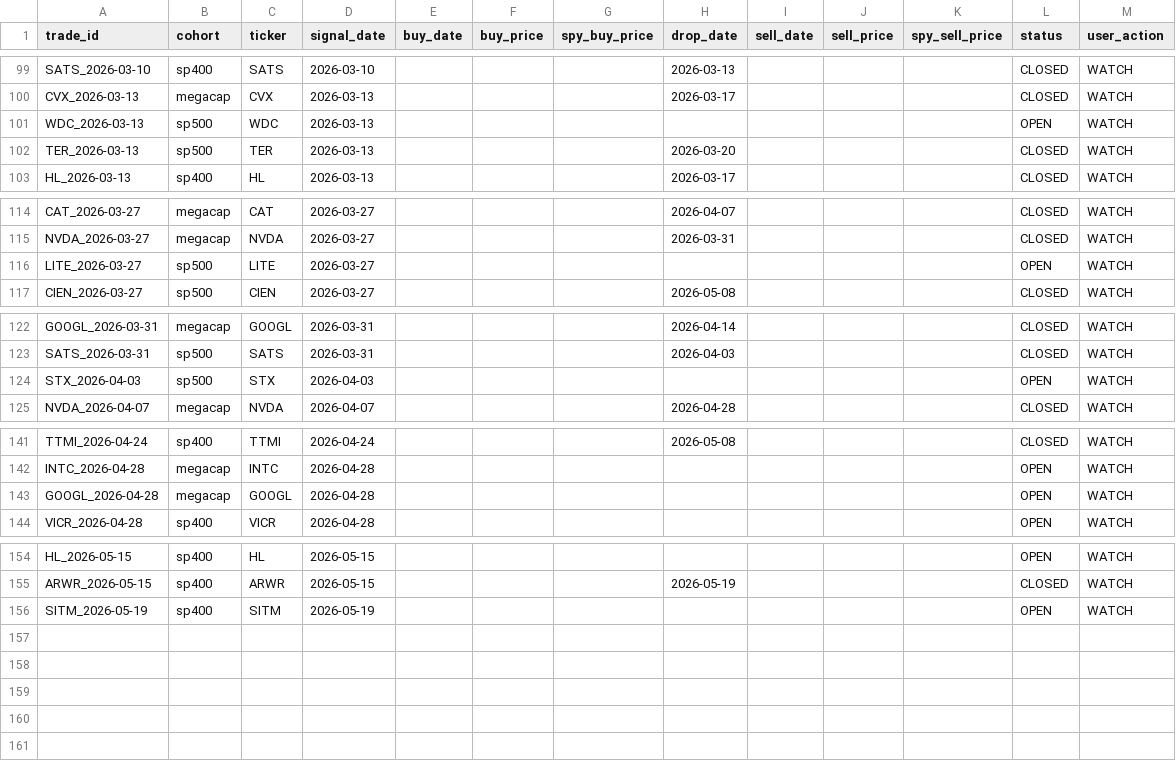
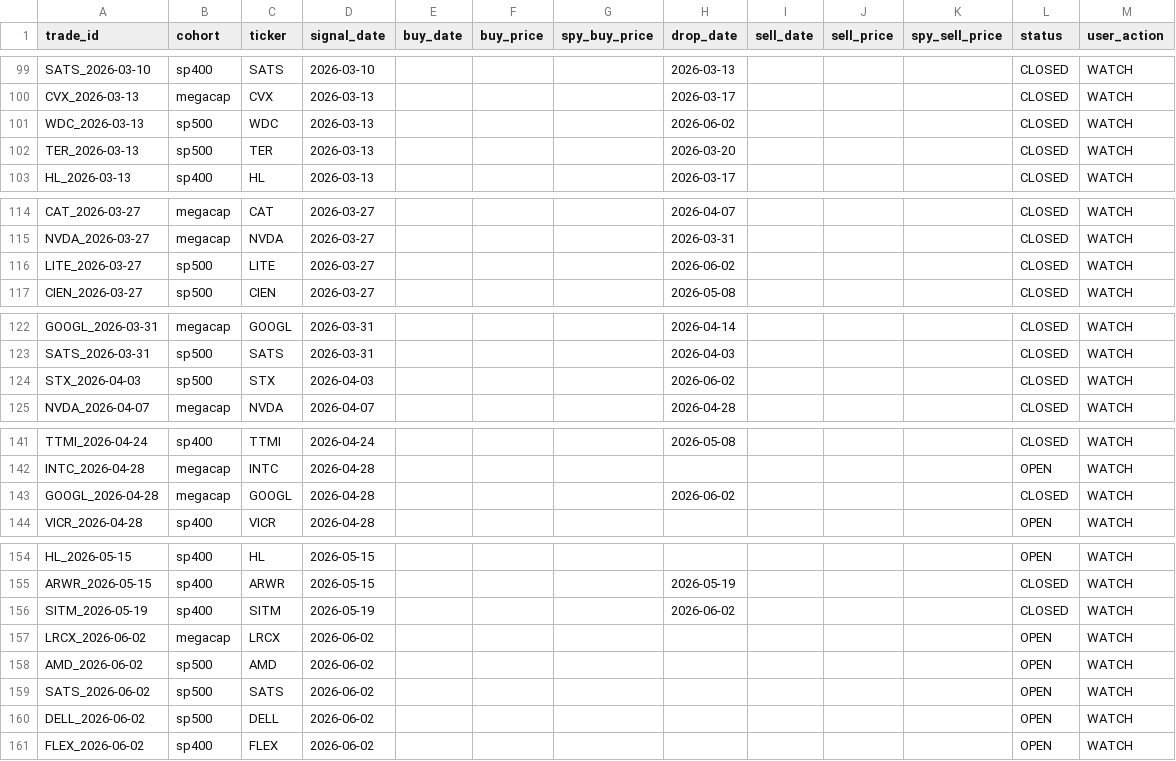
Before and after one commit to zacseidel/momentum, a CSV file: data/trade_log.csv, drawn as a sheet; only a part is shown, gaps mark what is left out.

```diff
--- a/data/trade_log.csv
+++ b/data/trade_log.csv
@@ -100,3 +100,3 @@ SATS_2026-03-10,sp400,SATS,2026-03-10,,,,2026-03-13,,,,CLOSED,WATCH
 CVX_2026-03-13,megacap,CVX,2026-03-13,,,,2026-03-17,,,,CLOSED,WATCH
-WDC_2026-03-13,sp500,WDC,2026-03-13,,,,,,,,OPEN,WATCH
+WDC_2026-03-13,sp500,WDC,2026-03-13,,,,2026-06-02,,,,CLOSED,WATCH
 TER_2026-03-13,sp500,TER,2026-03-13,,,,2026-03-20,,,,CLOSED,WATCH
@@ -115,3 +115,3 @@ CAT_2026-03-27,megacap,CAT,2026-03-27,,,,2026-04-07,,,,CLOSED,WATCH
 NVDA_2026-03-27,megacap,NVDA,2026-03-27,,,,2026-03-31,,,,CLOSED,WATCH
-LITE_2026-03-27,sp500,LITE,2026-03-27,,,,,,,,OPEN,WATCH
+LITE_2026-03-27,sp500,LITE,2026-03-27,,,,2026-06-02,,,,CLOSED,WATCH
 CIEN_2026-03-27,sp500,CIEN,2026-03-27,,,,2026-05-08,,,,CLOSED,WATCH
@@ -123,3 +123,3 @@ GOOGL_2026-03-31,megacap,GOOGL,2026-03-31,,,,2026-04-14,,,,CLOSED,WATCH
 SATS_2026-03-31,sp500,SATS,2026-03-31,,,,2026-04-03,,,,CLOSED,WATCH
-STX_2026-04-03,sp500,STX,2026-04-03,,,,,,,,OPEN,WATCH
+STX_2026-04-03,sp500,STX,2026-04-03,,,,2026-06-02,,,,CLOSED,WATCH
 NVDA_2026-04-07,megacap,NVDA,2026-04-07,,,,2026-04-28,,,,CLOSED,WATCH
@@ -142,3 +142,3 @@ TTMI_2026-04-24,sp400,TTMI,2026-04-24,,,,2026-05-08,,,,CLOSED,WATCH
 INTC_2026-04-28,megacap,INTC,2026-04-28,,,,,,,,OPEN,WATCH
-GOOGL_2026-04-28,megacap,GOOGL,2026-04-28,,,,,,,,OPEN,WATCH
+GOOGL_2026-04-28,megacap,GOOGL,2026-04-28,,,,2026-06-02,,,,CLOSED,WATCH
 VICR_2026-04-28,sp400,VICR,2026-04-28,,,,,,,,OPEN,WATCH
@@ -155,2 +155,7 @@ HL_2026-05-15,sp400,HL,2026-05-15,,,,,,,,OPEN,WATCH
 ARWR_2026-05-15,sp400,ARWR,2026-05-15,,,,2026-05-19,,,,CLOSED,WATCH
-SITM_2026-05-19,sp400,SITM,2026-05-19,,,,,,,,OPEN,WATCH
+SITM_2026-05-19,sp400,SITM,2026-05-19,,,,2026-06-02,,,,CLOSED,WATCH
+LRCX_2026-06-02,megacap,LRCX,2026-06-02,,,,,,,,OPEN,WATCH
+AMD_2026-06-02,sp500,AMD,2026-06-02,,,,,,,,OPEN,WATCH
+SATS_2026-06-02,sp500,SATS,2026-06-02,,,,,,,,OPEN,WATCH
+DELL_2026-06-02,sp500,DELL,2026-06-02,,,,,,,,OPEN,WATCH
+FLEX_2026-06-02,sp400,FLEX,2026-06-02,,,,,,,,OPEN,WATCH
```
Also changed, not shown: data/option_log.csv, data/universe/change_log.csv, 9 other files.
